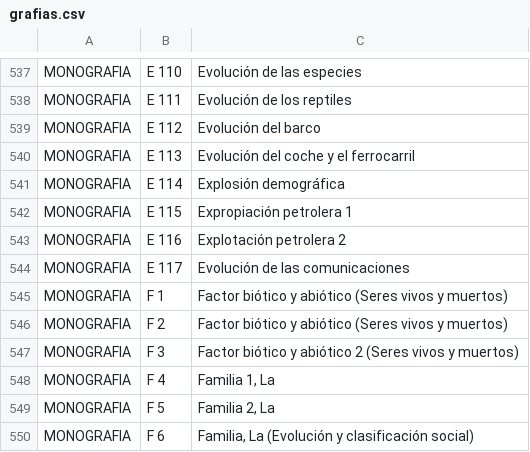
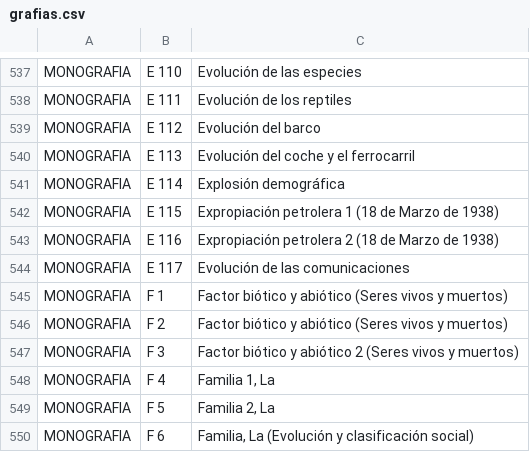
Before and after one commit to saulaxel/managerfias, a CSV file: database/grafias.csv, drawn as a sheet; only a part is shown, gaps mark what is left out.

Commit message:
Expropiación petrolera 18 marzo

```diff
--- a/database/grafias.csv
+++ b/database/grafias.csv
@@ -541,4 +541,4 @@ MONOGRAFIA,"E 113","Evolución del coche y el ferrocarril"
 MONOGRAFIA,"E 114","Explosión demográfica"
-MONOGRAFIA,"E 115","Expropiación petrolera 1"
-MONOGRAFIA,"E 116","Explotación petrolera 2"
+MONOGRAFIA,"E 115","Expropiación petrolera 1 (18 de Marzo de 1938)"
+MONOGRAFIA,"E 116","Expropiación petrolera 2 (18 de Marzo de 1938)"
 MONOGRAFIA,"E 117","Evolución de las comunicaciones"
```
